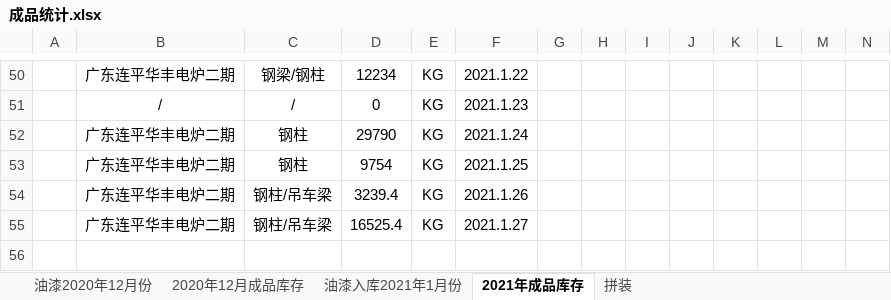
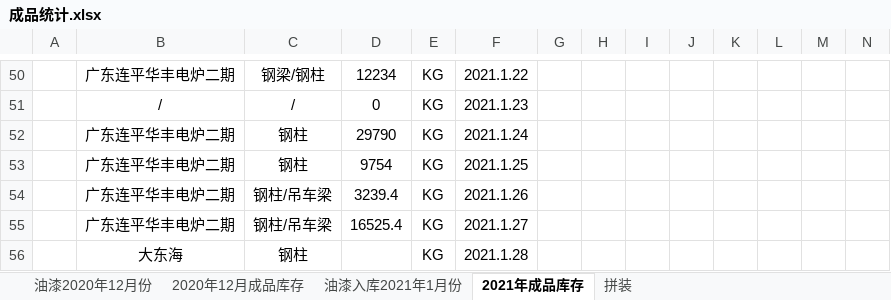
Before and after one commit to LuJZ1402/Upan, an Excel workbook: 成品统计.xlsx, sheet 2021年成品库存, drawn as a sheet; only a part is shown, gaps mark what is left out; values as stored, in another font and other column widths than the file's, no borders; rows hold the shown columns only; the diff names each change by its address in the sheet, - before the commit and + after, or states it on an @@ line.

```diff
--- a/成品统计.xlsx (sheet 2021年成品库存)
+++ b/成品统计.xlsx (sheet 2021年成品库存)
+row 56:  | 大东海 | 钢柱 |  | KG | 2021.1.28
```
Also changed, not shown: sheet 油漆入库2021年1月份.
